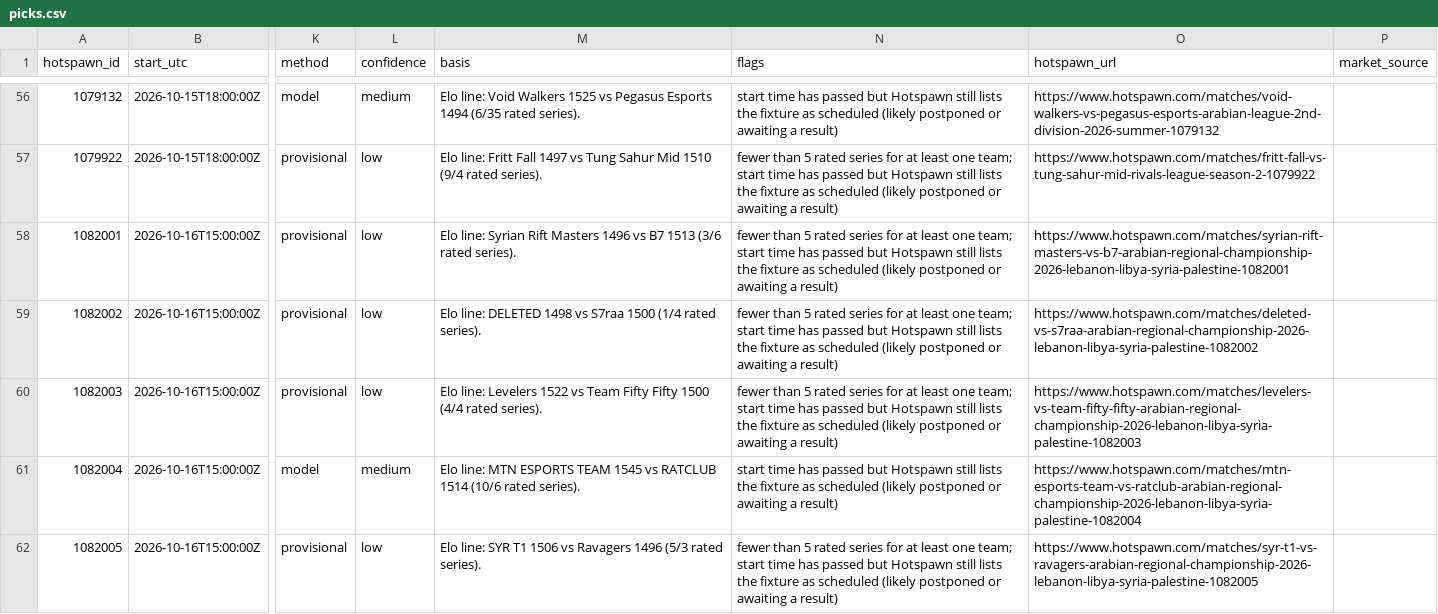
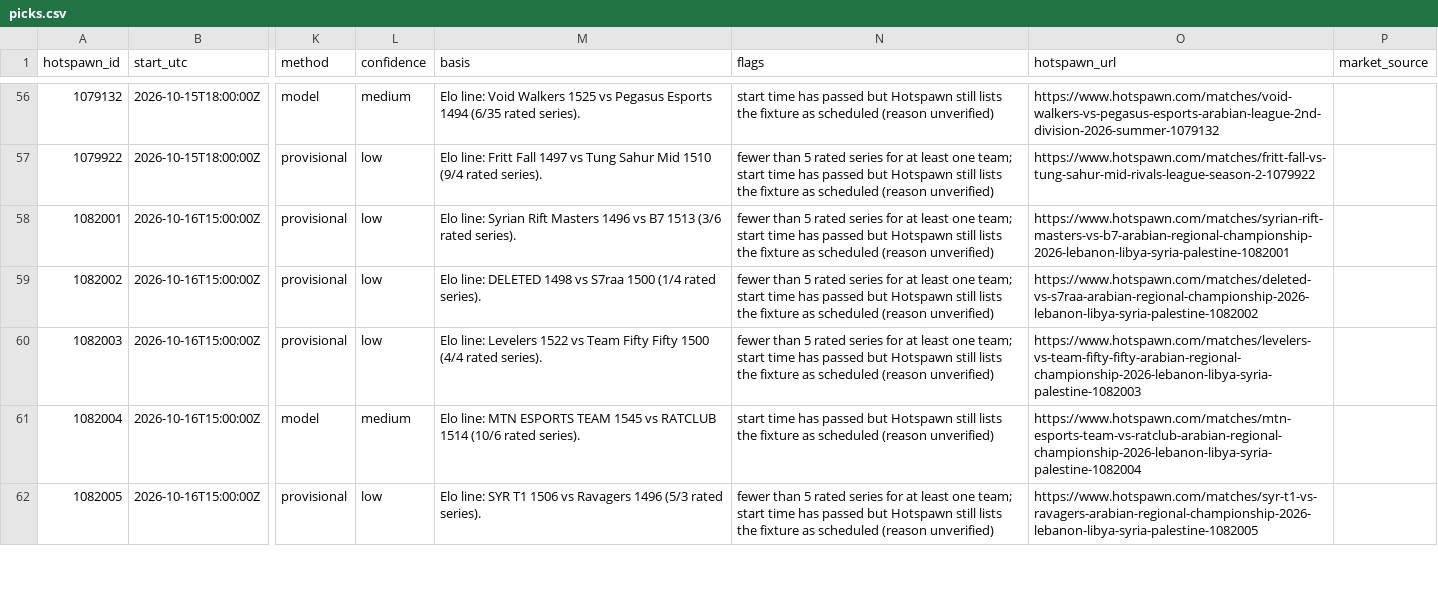
Before and after one commit to karagemop466-tech/LOLHOTSPAWN1, a CSV file: data/picks.csv, drawn as a sheet; only a part is shown, gaps mark what is left out; the diff covers the shown part only; the diff names each change by its address in the sheet, - before the commit and + after, or states it on an @@ line.

```diff
--- a/data/picks.csv
+++ b/data/picks.csv
-N56 (flags): …as scheduled (likely postponed or awaiting a result)
+N56 (flags): …as scheduled (reason unverified)
-N57:N60 (flags): …as scheduled (likely postponed or awaiting a result)
+N57:N60 (flags): …as scheduled (reason unverified)
-N61 (flags): …as scheduled (likely postponed or awaiting a result)
+N61 (flags): …as scheduled (reason unverified)
-N62 (flags): …as scheduled (likely postponed or awaiting a result)
+N62 (flags): …as scheduled (reason unverified)
```
Also changed, not shown: 102 edited cells elsewhere in this file, 26 other files.
